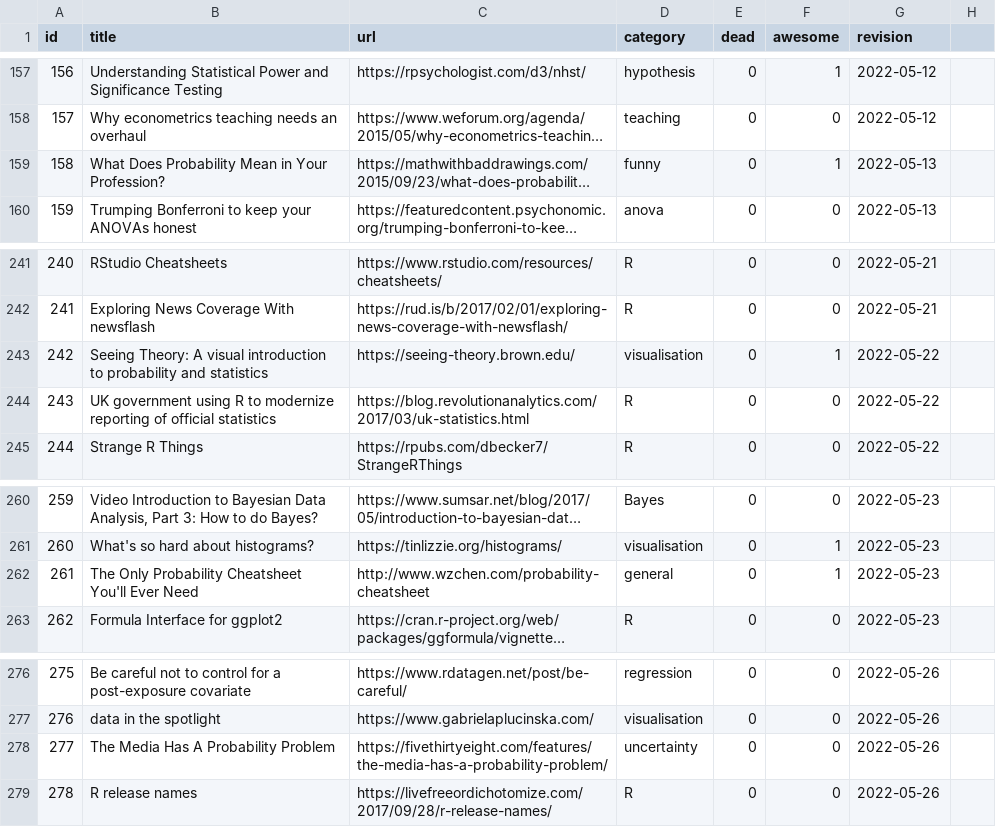
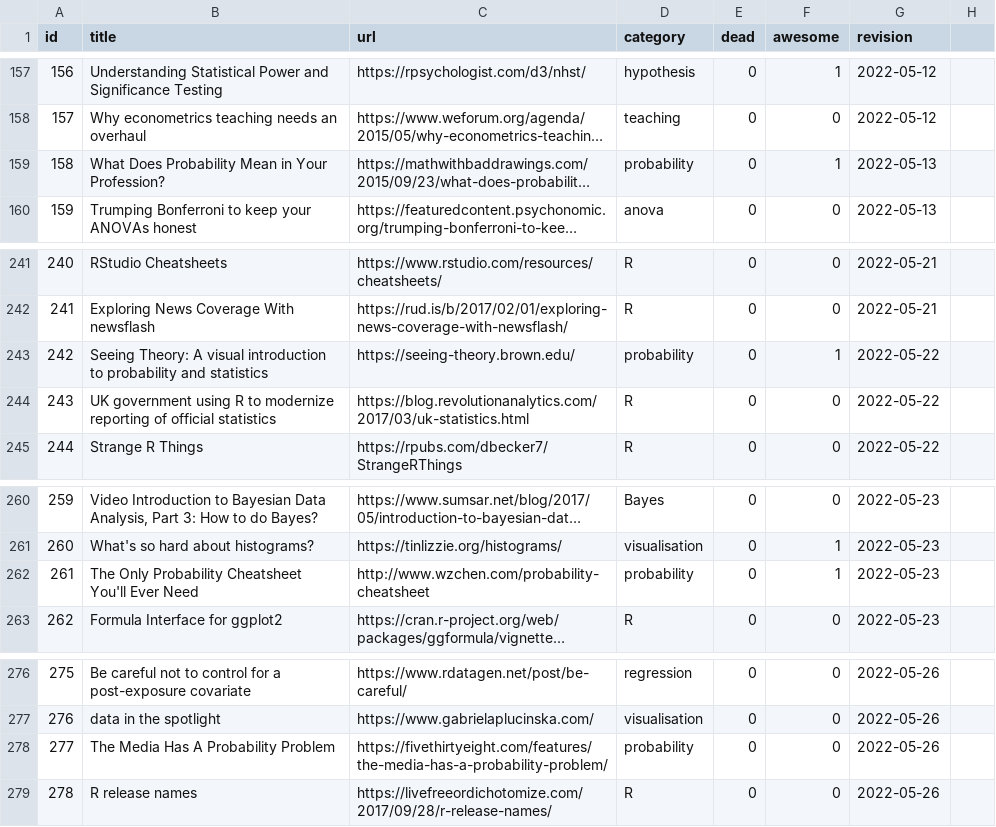
Before and after one commit to erikgahner/awesome-statistics, a CSV file: data.csv, drawn as a sheet; only a part is shown, gaps mark what is left out; long unchanged cells end in …; the diff covers the shown part only; the diff names each change by its address in the sheet, - before the commit and + after, or states it on an @@ line.

```diff
--- a/data.csv
+++ b/data.csv
-D159 (category): funny
+D159 (category): probability
-D243 (category): visualisation
+D243 (category): probability
-D262 (category): general
+D262 (category): probability
-D278 (category): uncertainty
+D278 (category): probability
```
Also changed, not shown: 27 added rows elsewhere in this file, 2 other files.
